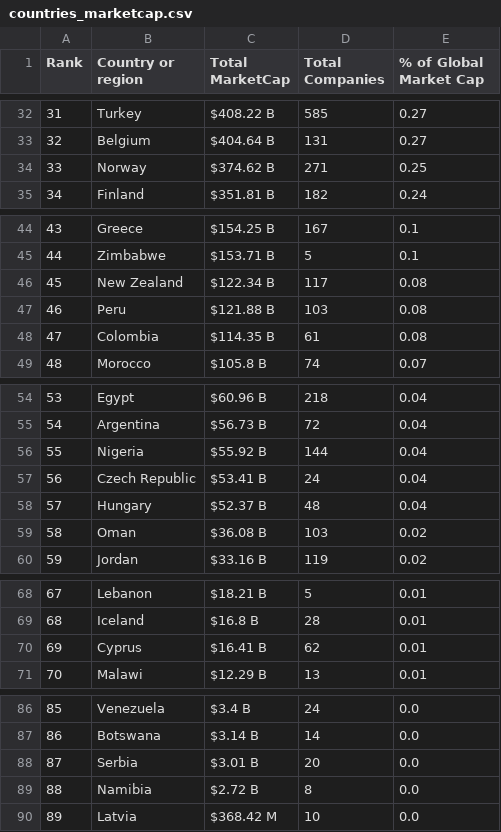
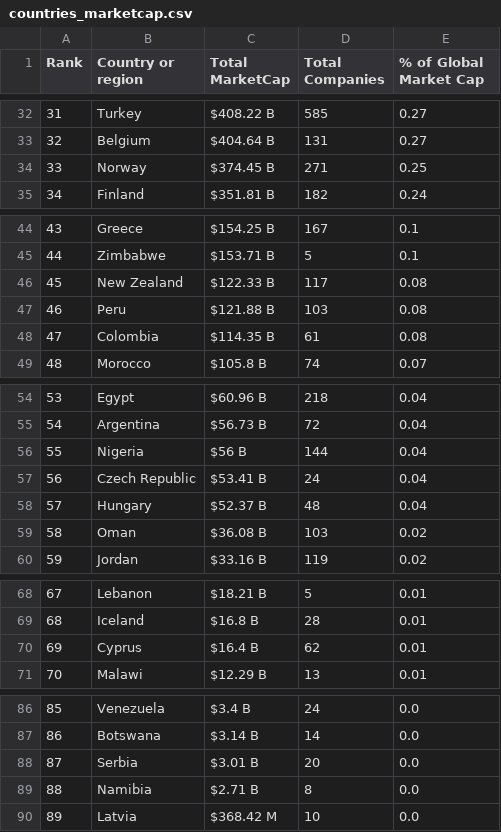
Before and after one commit to ayeeff/marketcap, a CSV file: data/countries_marketcap.csv, drawn as a sheet; only a part is shown, gaps mark what is left out.

```diff
--- a/data/countries_marketcap.csv
+++ b/data/countries_marketcap.csv
@@ -33,3 +33,3 @@ Rank,Country or region,Total MarketCap,Total Companies,% of Global Market Cap
 32,Belgium,$404.64 B,131,0.27
-33,Norway,$374.62 B,271,0.25
+33,Norway,$374.45 B,271,0.25
 34,Finland,$351.81 B,182,0.24
@@ -45,3 +45,3 @@ Rank,Country or region,Total MarketCap,Total Companies,% of Global Market Cap
 44,Zimbabwe,$153.71 B,5,0.1
-45,New Zealand,$122.34 B,117,0.08
+45,New Zealand,$122.33 B,117,0.08
 46,Peru,$121.88 B,103,0.08
@@ -55,3 +55,3 @@ Rank,Country or region,Total MarketCap,Total Companies,% of Global Market Cap
 54,Argentina,$56.73 B,72,0.04
-55,Nigeria,$55.92 B,144,0.04
+55,Nigeria,$56 B,144,0.04
 56,Czech Republic,$53.41 B,24,0.04
@@ -69,3 +69,3 @@ Rank,Country or region,Total MarketCap,Total Companies,% of Global Market Cap
 68,Iceland,$16.8 B,28,0.01
-69,Cyprus,$16.41 B,62,0.01
+69,Cyprus,$16.4 B,62,0.01
 70,Malawi,$12.29 B,13,0.01
@@ -88,3 +88,3 @@ Rank,Country or region,Total MarketCap,Total Companies,% of Global Market Cap
 87,Serbia,$3.01 B,20,0.0
-88,Namibia,$2.72 B,8,0.0
+88,Namibia,$2.71 B,8,0.0
 89,Latvia,$368.42 M,10,0.0
```
